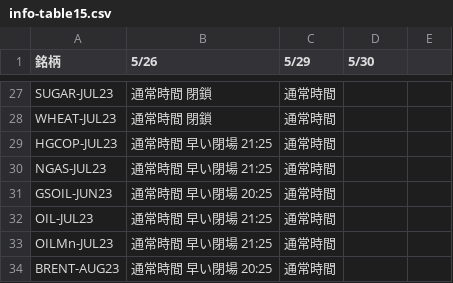
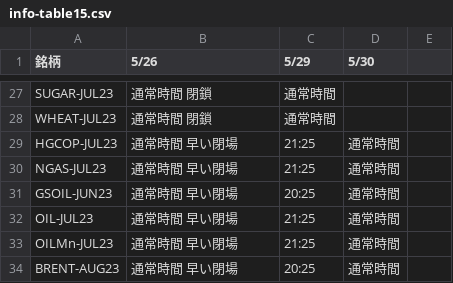
Before and after one commit to gnidart-mx/gnidart-mx.github.io, a CSV file: _data/info-table15.csv, drawn as a sheet; only a part is shown, gaps mark what is left out; the diff covers the shown part only.

```diff
--- a/_data/info-table15.csv
+++ b/_data/info-table15.csv
@@ -28,7 +28,7 @@ SUGAR-JUL23, 通常時間 閉鎖, 通常時間
 WHEAT-JUL23, 通常時間 閉鎖, 通常時間
-HGCOP-JUL23, 通常時間 早い閉場 21:25, 通常時間
-NGAS-JUL23, 通常時間 早い閉場 21:25, 通常時間
-GSOIL-JUN23, 通常時間 早い閉場 20:25, 通常時間
-OIL-JUL23, 通常時間 早い閉場 21:25, 通常時間
-OILMn-JUL23, 通常時間 早い閉場 21:25, 通常時間
-BRENT-AUG23, 通常時間 早い閉場 20:25, 通常時間
+HGCOP-JUL23, 通常時間 早い閉場,  21:25, 通常時間
+NGAS-JUL23, 通常時間 早い閉場,  21:25, 通常時間
+GSOIL-JUN23, 通常時間 早い閉場,  20:25, 通常時間
+OIL-JUL23, 通常時間 早い閉場,  21:25, 通常時間
+OILMn-JUL23, 通常時間 早い閉場,  21:25, 通常時間
+BRENT-AUG23, 通常時間 早い閉場,  20:25, 通常時間
```
Also changed, not shown: 48 edited cells elsewhere in this file, _data/info-table16.csv, _data/info-table17.csv.
